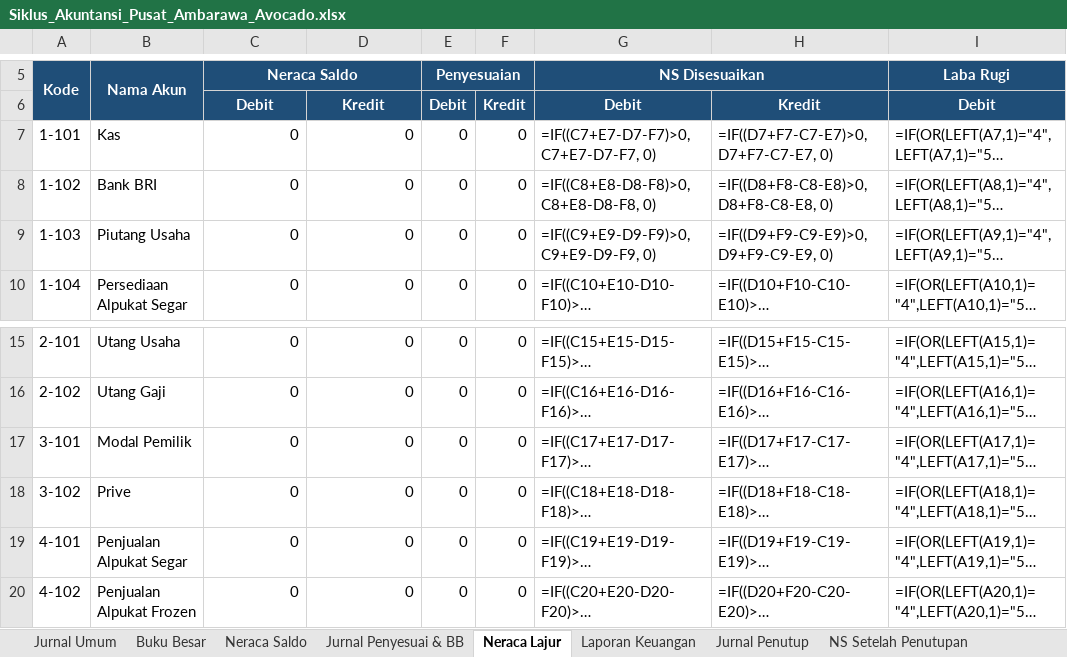
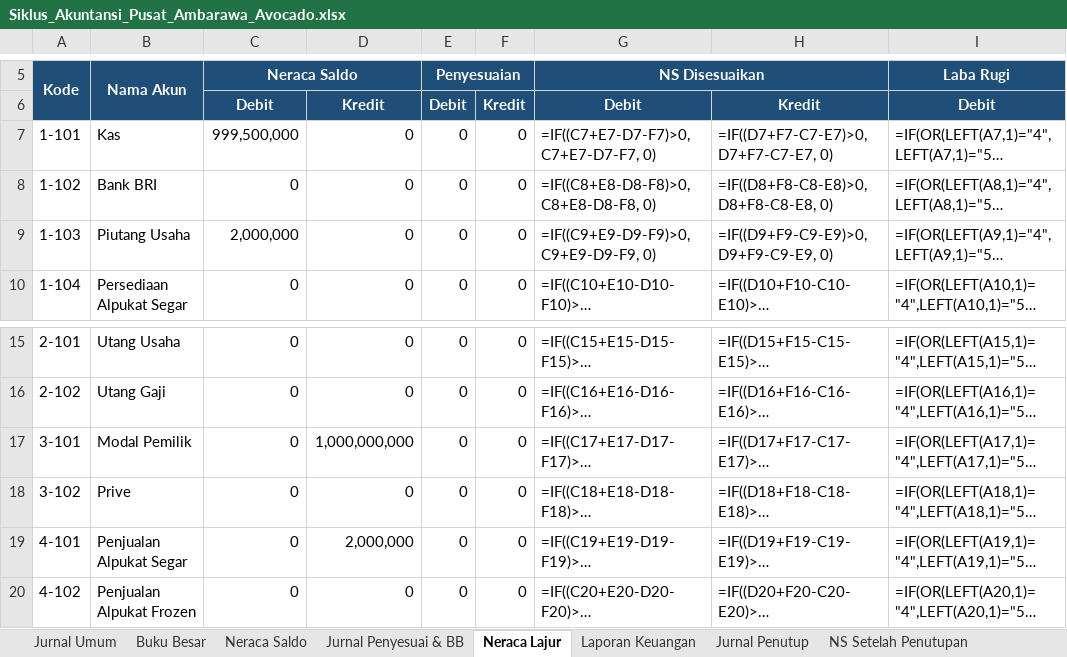
Before and after one commit to MuafiyaYusriyyah/Ambarawa-Avocado, an Excel workbook: Siklus_Akuntansi_Pusat_Ambarawa_Avocado.xlsx, sheet Neraca Lajur, drawn as a sheet; only a part is shown, gaps mark what is left out; long unchanged cells end in …; values as stored, in another font and other column widths than the file's, no borders; formulas without a stored value are shown as written; the diff names each change by its address in the sheet, - before the commit and + after, or states it on an @@ line.

```diff
--- a/Siklus_Akuntansi_Pusat_Ambarawa_Avocado.xlsx (sheet Neraca Lajur)
+++ b/Siklus_Akuntansi_Pusat_Ambarawa_Avocado.xlsx (sheet Neraca Lajur)
-C7: 0
+C7: 999,500,000
-C9: 0
+C9: 2,000,000
-D17: 0
+D17: 1,000,000,000
-D19: 0
+D19: 2,000,000
```
Also changed, not shown: sheet Buku Besar, sheet Jurnal Umum, sheet Neraca Saldo, 17 other files.
